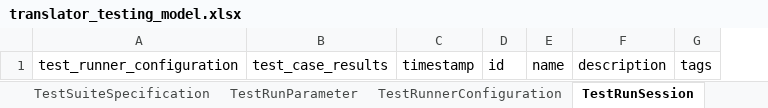
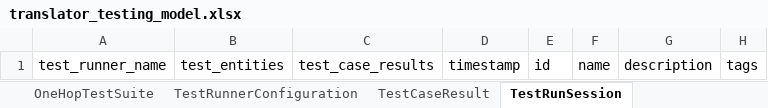
Before and after one commit to TranslatorSRI/TranslatorTestingModel, an Excel workbook: project/excel/translator_testing_model.xlsx, sheet TestRunSession, drawn as a sheet; values as stored, in another font and other column widths than the file's, no borders; removed rows and columns are numbered as before the commit, all else as after; the diff names each change by its address in the sheet, - before the commit and + after, or states it on an @@ line.

Commit message:
Cleaned up technical debt in model file; slight further iteration on TestRunner facade

```diff
--- a/project/excel/translator_testing_model.xlsx (sheet TestRunSession)
+++ b/project/excel/translator_testing_model.xlsx (sheet TestRunSession)
-sheet tab: TestRunParameter
-column A, row 1: test_runner_configuration
+column A, row 1: test_runner_name
+column B, row 1: test_entities
```
Also changed, not shown: sheet TestRunnerConfiguration, sheet TestMetadata, other sheet tabs, 14 other files.
